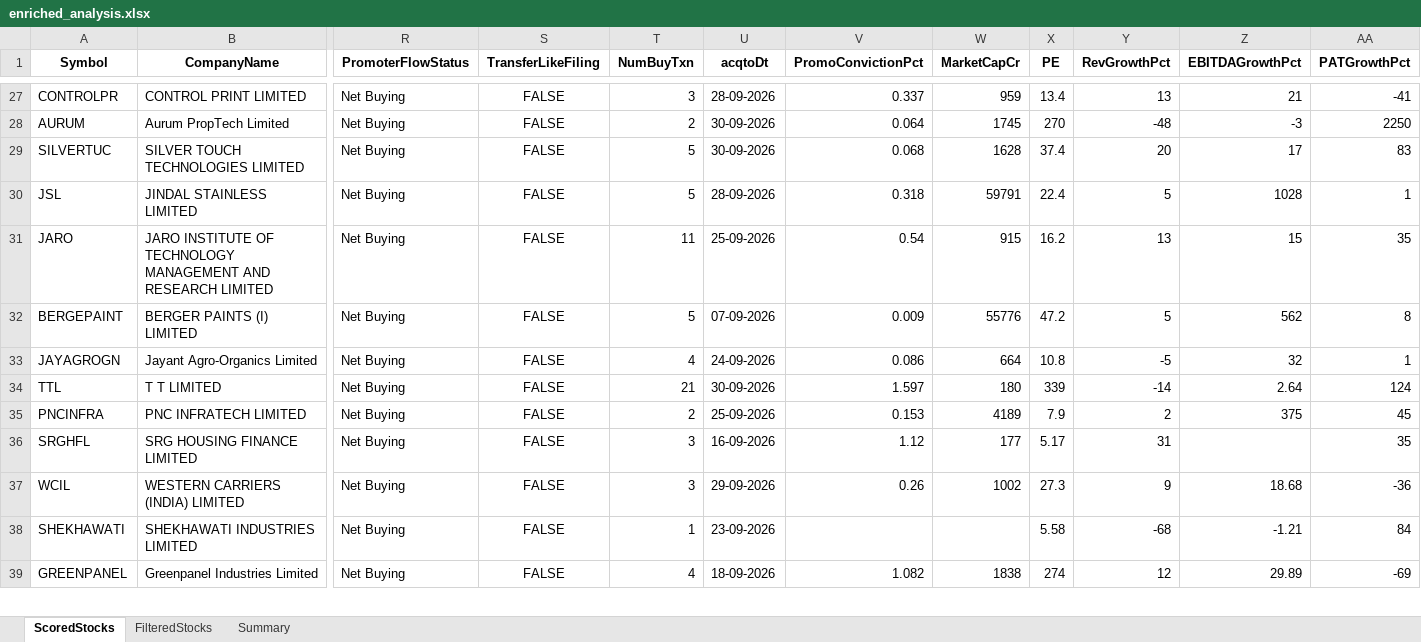
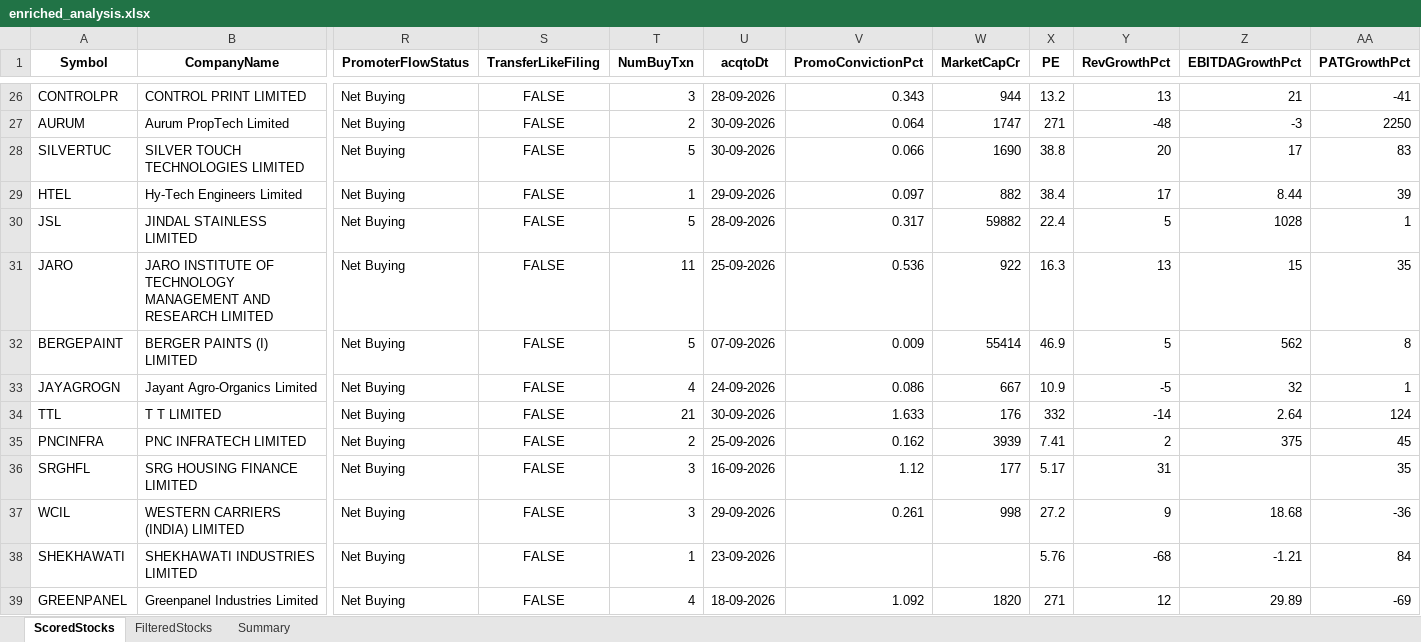
Before and after one commit to rajeshbedse/rbedse, an Excel workbook: output/2026-10-14/enriched_analysis.xlsx, sheet ScoredStocks, drawn as a sheet; only a part is shown, gaps mark what is left out; values as stored, in another font and other column widths than the file's, no borders; addresses are those after the commit; rows hold the shown columns only; the diff covers the shown part only; the diff names each change by its address in the sheet, - before the commit and + after, or states it on an @@ line.

```diff
--- a/output/2026-10-14/enriched_analysis.xlsx (sheet ScoredStocks)
+++ b/output/2026-10-14/enriched_analysis.xlsx (sheet ScoredStocks)
-V26 (PromoConvictionPct): 0.337
+V26 (PromoConvictionPct): 0.343
-W26 (MarketCapCr): 959
+W26 (MarketCapCr): 944
-X26 (PE): 13.4
+X26 (PE): 13.2
-W27 (MarketCapCr): 1745
+W27 (MarketCapCr): 1747
-X27 (PE): 270
+X27 (PE): 271
-V28 (PromoConvictionPct): 0.068
+V28 (PromoConvictionPct): 0.066
-W28 (MarketCapCr): 1628
+W28 (MarketCapCr): 1690
-X28 (PE): 37.4
+X28 (PE): 38.8
+row 29: HTEL | Hy-Tech Engineers Limited | Net Buying | FALSE | 1 | 29-09-2026 | 0.097 | 882 | 38.4 | 17 | 8.44 | 39
-V30 (PromoConvictionPct): 0.318
+V30 (PromoConvictionPct): 0.317
-W30 (MarketCapCr): 59791
+W30 (MarketCapCr): 59882
-V31 (PromoConvictionPct): 0.54
+V31 (PromoConvictionPct): 0.536
-W31 (MarketCapCr): 915
+W31 (MarketCapCr): 922
-X31 (PE): 16.2
+X31 (PE): 16.3
-W32 (MarketCapCr): 55776
+W32 (MarketCapCr): 55414
-X32 (PE): 47.2
+X32 (PE): 46.9
-W33 (MarketCapCr): 664
+W33 (MarketCapCr): 667
-X33 (PE): 10.8
+X33 (PE): 10.9
-V34 (PromoConvictionPct): 1.597
+V34 (PromoConvictionPct): 1.633
-W34 (MarketCapCr): 180
+W34 (MarketCapCr): 176
-X34 (PE): 339
+X34 (PE): 332
-V35 (PromoConvictionPct): 0.153
+V35 (PromoConvictionPct): 0.162
-W35 (MarketCapCr): 4189
+W35 (MarketCapCr): 3939
-X35 (PE): 7.9
+X35 (PE): 7.41
-V37 (PromoConvictionPct): 0.26
+V37 (PromoConvictionPct): 0.261
-W37 (MarketCapCr): 1002
+W37 (MarketCapCr): 998
-X37 (PE): 27.3
+X37 (PE): 27.2
-X38 (PE): 5.58
+X38 (PE): 5.76
-V39 (PromoConvictionPct): 1.082
+V39 (PromoConvictionPct): 1.092
-W39 (MarketCapCr): 1838
+W39 (MarketCapCr): 1820
-X39 (PE): 274
+X39 (PE): 271
```
Also changed, not shown: 1 added row, 2 removed rows and 154 edited cells elsewhere in this sheet, sheet FilteredStocks, 5 other files.
